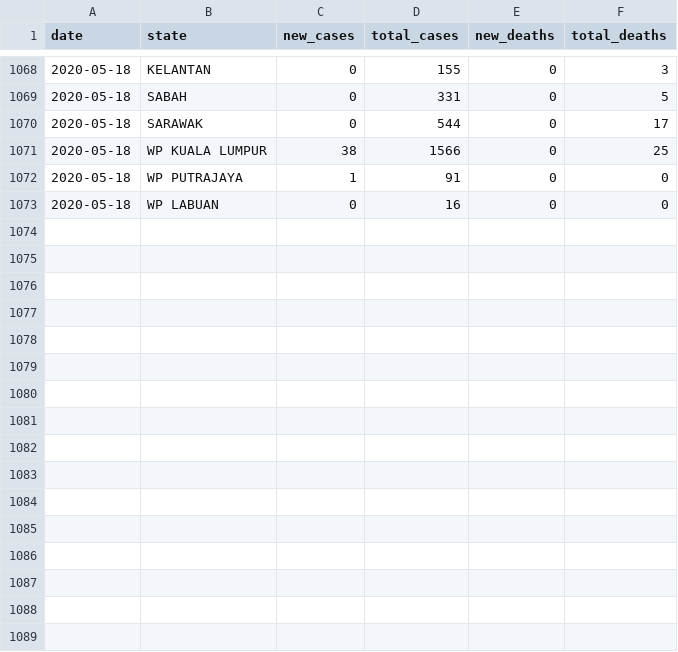
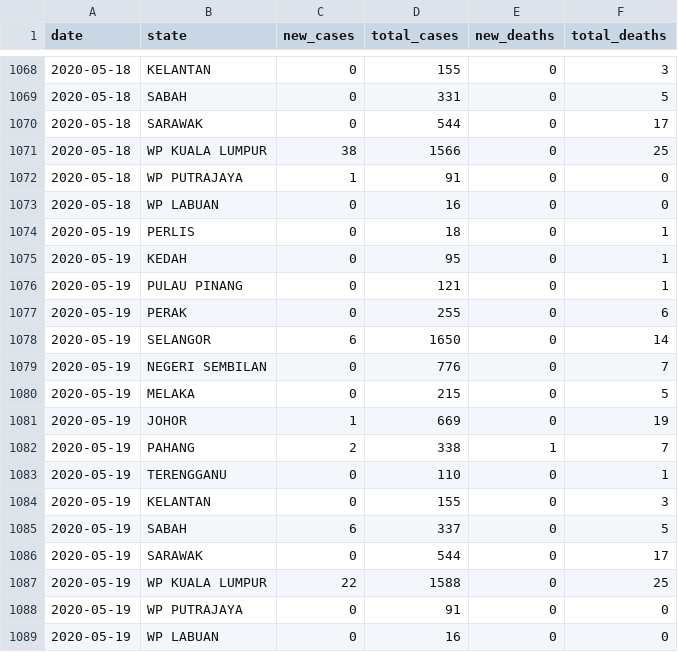
Before and after one commit to wnarifin/covid-19-malaysia, a CSV file: covid-19_my_state.csv, drawn as a sheet; only a part is shown, gaps mark what is left out.

```diff
--- a/covid-19_my_state.csv
+++ b/covid-19_my_state.csv
@@ -1073 +1073,17 @@
 2020-05-18,"WP LABUAN",0,16,0,0
+2020-05-19,"PERLIS",0,18,0,1
+2020-05-19,"KEDAH",0,95,0,1
+2020-05-19,"PULAU PINANG",0,121,0,1
+2020-05-19,"PERAK",0,255,0,6
+2020-05-19,"SELANGOR",6,1650,0,14
+2020-05-19,"NEGERI SEMBILAN",0,776,0,7
+2020-05-19,"MELAKA",0,215,0,5
+2020-05-19,"JOHOR",1,669,0,19
+2020-05-19,"PAHANG",2,338,1,7
+2020-05-19,"TERENGGANU",0,110,0,1
+2020-05-19,"KELANTAN",0,155,0,3
+2020-05-19,"SABAH",6,337,0,5
+2020-05-19,"SARAWAK",0,544,0,17
+2020-05-19,"WP KUALA LUMPUR",22,1588,0,25
+2020-05-19,"WP PUTRAJAYA",0,91,0,0
+2020-05-19,"WP LABUAN",0,16,0,0
```
Also changed, not shown: covid-19_my.csv, covid-19_my_full.csv, 1 other file.
